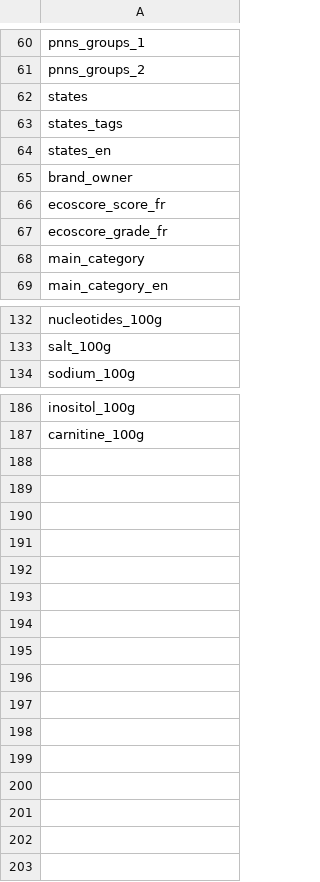
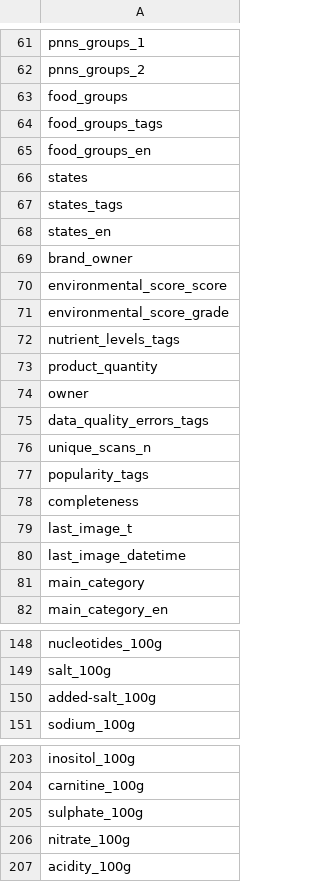
Before and after one commit to mickaelandrieu/nutriscore-app, a CSV file: docs/variables.csv, drawn as a sheet; only a part is shown, gaps mark what is left out; the diff covers the shown part only.

```diff
--- a/docs/variables.csv
+++ b/docs/variables.csv
@@ -61,2 +62,5 @@ pnns_groups_1
 pnns_groups_2
+food_groups
+food_groups_tags
+food_groups_en
 states
@@ -65,4 +69,13 @@ states_en
 brand_owner
-ecoscore_score_fr
-ecoscore_grade_fr
+environmental_score_score
+environmental_score_grade
+nutrient_levels_tags
+product_quantity
+owner
+data_quality_errors_tags
+unique_scans_n
+popularity_tags
+completeness
+last_image_t
+last_image_datetime
 main_category
@@ -133,2 +149,3 @@ nucleotides_100g
 salt_100g
+added-salt_100g
 sodium_100g
@@ -187 +204,4 @@ inositol_100g
 carnitine_100g
+sulphate_100g
+nitrate_100g
+acidity_100g
```
Also changed, not shown: 13 added rows, 9 removed rows and 32 edited cells elsewhere in this file, 11 other files.
